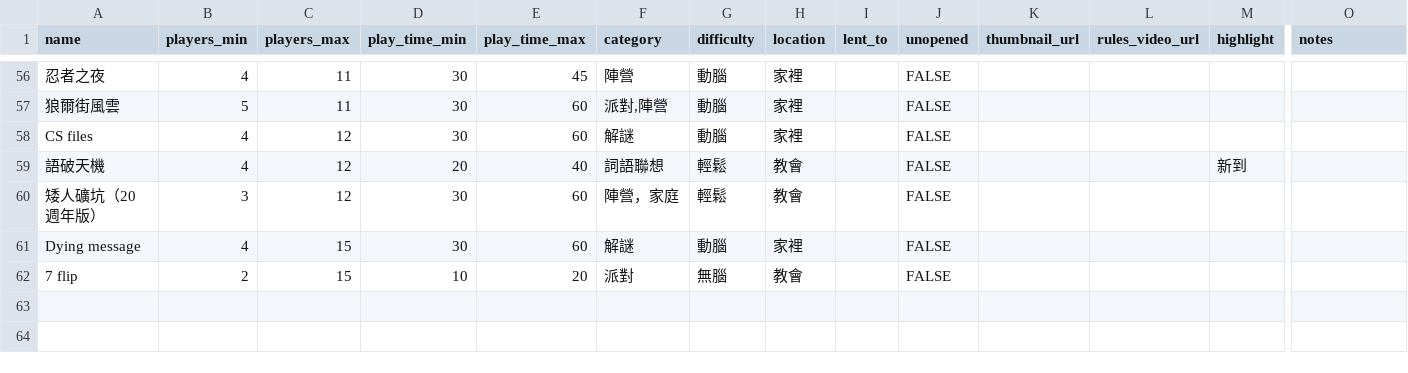
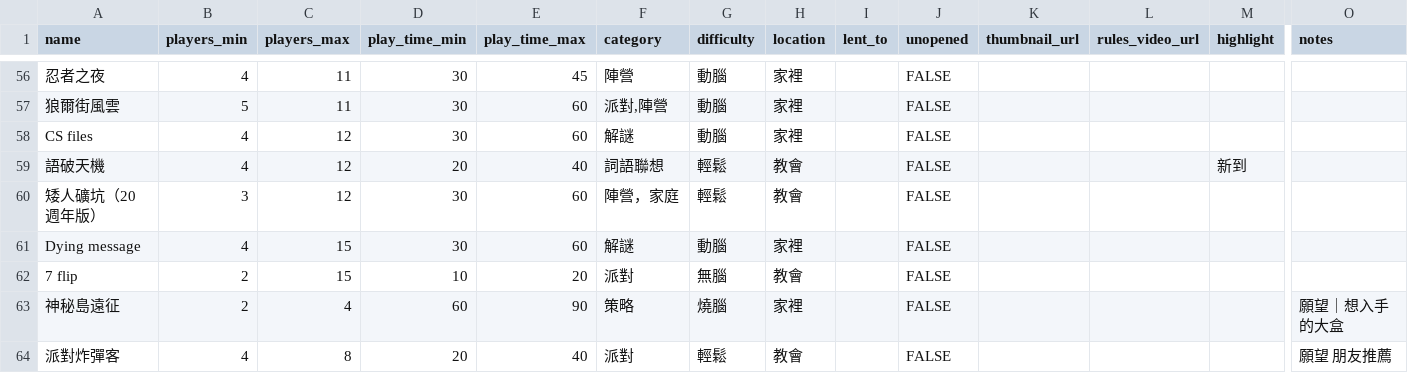
Before and after one commit to isaac1125/boardgame-home, a CSV file: public/seed-games.csv, drawn as a sheet; only a part is shown, gaps mark what is left out; rows hold the shown columns only; the diff names each change by its address in the sheet, - before the commit and + after, or states it on an @@ line.

```diff
--- a/public/seed-games.csv
+++ b/public/seed-games.csv
+row 63: 神秘島遠征 | 2 | 4 | 60 | 90 | 策略 | 燒腦 | 家裡 |  | FALSE |  |  |  | 願望｜想入手的大盒
+row 64: 派對炸彈客 | 4 | 8 | 20 | 40 | 派對 | 輕鬆 | 教會 |  | FALSE |  |  |  | 願望 朋友推薦
```
Also changed, not shown: 4 other files.
